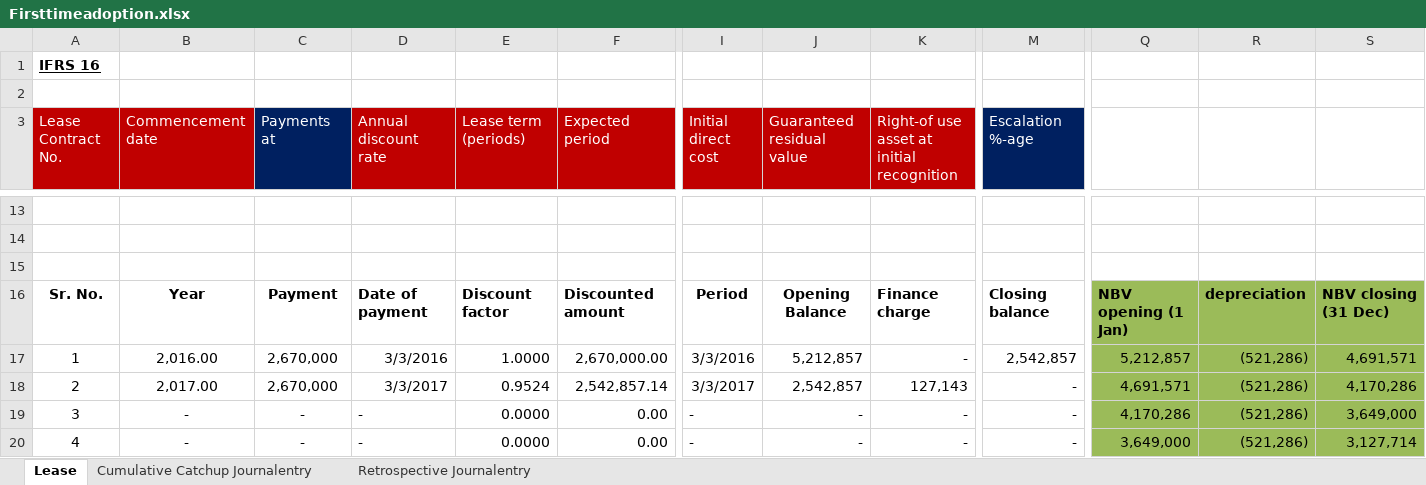
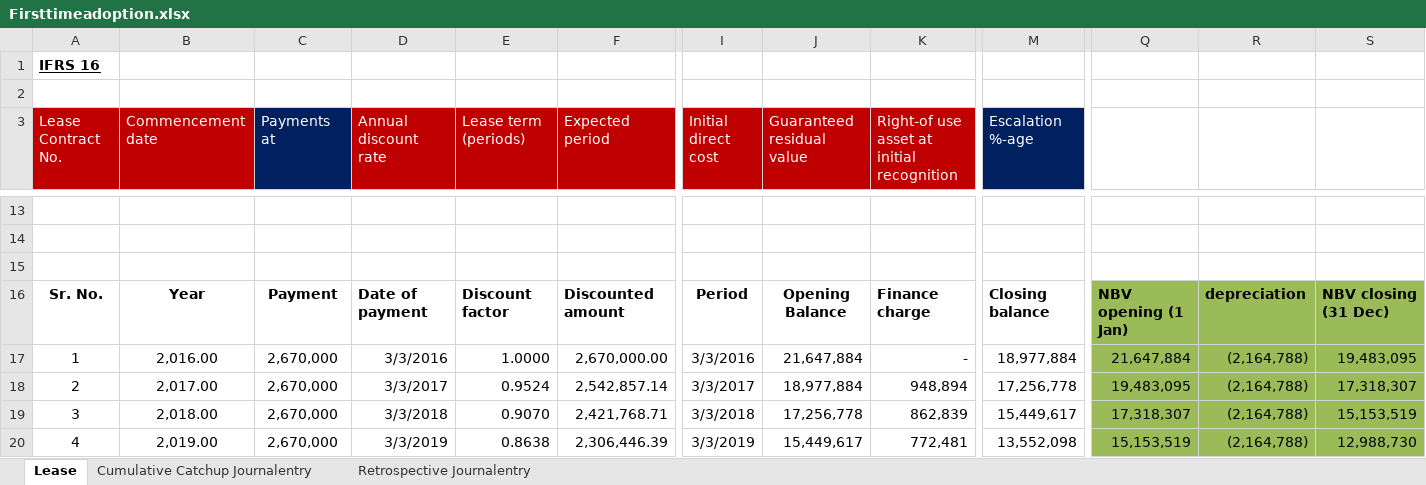
Before and after one commit to junaidp/boardofdirectorsServer, an Excel workbook: src/main/resources/static/Firsttimeadoption.xlsx, sheet Lease, drawn as a sheet; only a part is shown, gaps mark what is left out; values as stored, in another font and other column widths than the file's, no borders; conditional formats not drawn; the diff covers the shown part only; the diff names each change by its address in the sheet, - before the commit and + after, or states it on an @@ line.

```diff
--- a/src/main/resources/static/Firsttimeadoption.xlsx (sheet Lease)
+++ b/src/main/resources/static/Firsttimeadoption.xlsx (sheet Lease)
-J17 (Guaranteed residual value): 5,212,857
+J17 (Guaranteed residual value): 21,647,884
-M17 (Escalation %-age): 2,542,857
+M17 (Escalation %-age): 18,977,884
-Q17: 5,212,857
+Q17: 21,647,884
-R17:R20: (521,286)
+R17:R20: (2,164,788)
-S17: 4,691,571
+S17: 19,483,095
-J18 (Guaranteed residual value): 2,542,857
+J18 (Guaranteed residual value): 18,977,884
-K18: 127,143
+K18: 948,894
-M18 (Escalation %-age): -
+M18 (Escalation %-age): 17,256,778
-Q18: 4,691,571
+Q18: 19,483,095
-S18: 4,170,286
+S18: 17,318,307
-B19 (Commencement date): -
+B19 (Commencement date): 2,018.00
-C19:C20 (Payments at): -
+C19:C20 (Payments at): 2,670,000
-D19 (Annual discount rate): -
+D19 (Annual discount rate): 3/3/2018
-E19 (Lease term (periods)): 0.0000
+E19 (Lease term (periods)): 0.9070
-F19 (Expected period): 0.00
+F19 (Expected period): 2,421,768.71
-I19 (Initial direct cost): -
+I19 (Initial direct cost): 3/3/2018
-J19 (Guaranteed residual value): -
+J19 (Guaranteed residual value): 17,256,778
-K19: -
+K19: 862,839
-M19 (Escalation %-age): -
+M19 (Escalation %-age): 15,449,617
-Q19: 4,170,286
+Q19: 17,318,307
-S19: 3,649,000
+S19: 15,153,519
-B20 (Commencement date): -
+B20 (Commencement date): 2,019.00
-D20 (Annual discount rate): -
+D20 (Annual discount rate): 3/3/2019
-E20 (Lease term (periods)): 0.0000
+E20 (Lease term (periods)): 0.8638
-F20 (Expected period): 0.00
+F20 (Expected period): 2,306,446.39
-I20 (Initial direct cost): -
+I20 (Initial direct cost): 3/3/2019
-J20 (Guaranteed residual value): -
+J20 (Guaranteed residual value): 15,449,617
-K20: -
+K20: 772,481
-M20 (Escalation %-age): -
+M20 (Escalation %-age): 13,552,098
-Q20: 3,649,000
+Q20: 15,153,519
-S20: 3,127,714
+S20: 12,988,730
```
Also changed, not shown: 82 edited cells elsewhere in this sheet, sheet Cumulative Catchup Journalentry, sheet Retrospective Journalentry, 2 other files.
